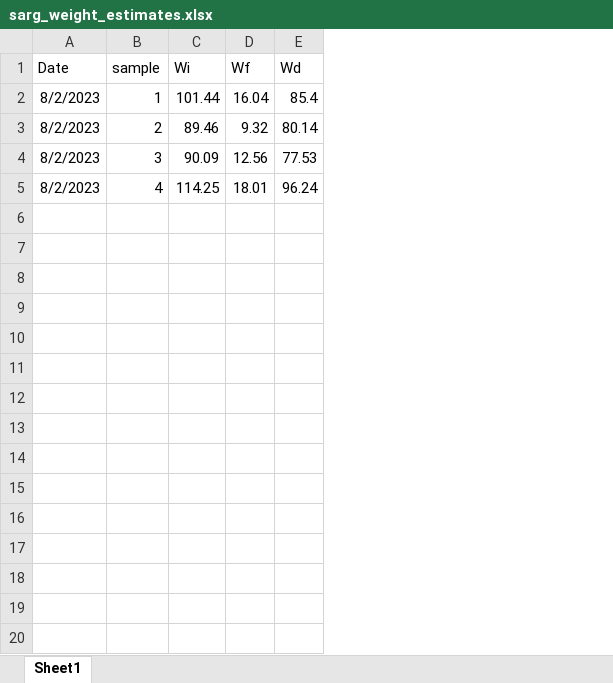
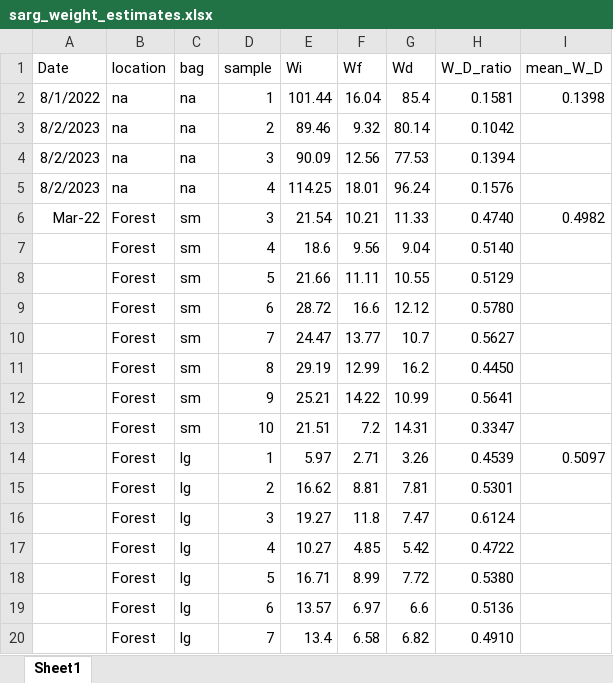
Before and after one commit to ricdesantiago/Sargasso_Subsidy, an Excel workbook: sarg_weight_estimates.xlsx, sheet Sheet1, drawn as a sheet; only a part is shown; values as stored, in another font and other column widths than the file's, no borders; the diff covers the shown part only; the diff names each change by its address in the sheet, - before the commit and + after, or states it on an @@ line.

```diff
--- a/sarg_weight_estimates.xlsx (sheet Sheet1)
+++ b/sarg_weight_estimates.xlsx (sheet Sheet1)
+column B (location), rows 2-5: all na
+column C (bag), rows 2-5: all na
+column H (W_D_ratio), rows 2-5: 0.1581 | 0.1042 | 0.1394 | 0.1576
+column I (mean_W_D), row 2: 0.1398
-A2 (Date): 8/2/2023
+A2 (Date): 8/1/2022
+row 6: Mar-22 | Forest | sm | 3 | 21.54 | 10.21 | 11.33 | 0.4740 | 0.4982
+row 7:  | Forest | sm | 4 | 18.6 | 9.56 | 9.04 | 0.5140
+row 8:  | Forest | sm | 5 | 21.66 | 11.11 | 10.55 | 0.5129
+row 9:  | Forest | sm | 6 | 28.72 | 16.6 | 12.12 | 0.5780
+row 10:  | Forest | sm | 7 | 24.47 | 13.77 | 10.7 | 0.5627
+row 11:  | Forest | sm | 8 | 29.19 | 12.99 | 16.2 | 0.4450
+row 12:  | Forest | sm | 9 | 25.21 | 14.22 | 10.99 | 0.5641
+row 13:  | Forest | sm | 10 | 21.51 | 7.2 | 14.31 | 0.3347
+row 14:  | Forest | lg | 1 | 5.97 | 2.71 | 3.26 | 0.4539 | 0.5097
+row 15:  | Forest | lg | 2 | 16.62 | 8.81 | 7.81 | 0.5301
+row 16:  | Forest | lg | 3 | 19.27 | 11.8 | 7.47 | 0.6124
+row 17:  | Forest | lg | 4 | 10.27 | 4.85 | 5.42 | 0.4722
+row 18:  | Forest | lg | 5 | 16.71 | 8.99 | 7.72 | 0.5380
+row 19:  | Forest | lg | 6 | 13.57 | 6.97 | 6.6 | 0.5136
+row 20:  | Forest | lg | 7 | 13.4 | 6.58 | 6.82 | 0.4910
```
Also changed, not shown: 13 added rows elsewhere in this sheet, formulas that keep their value, 21 other files.
